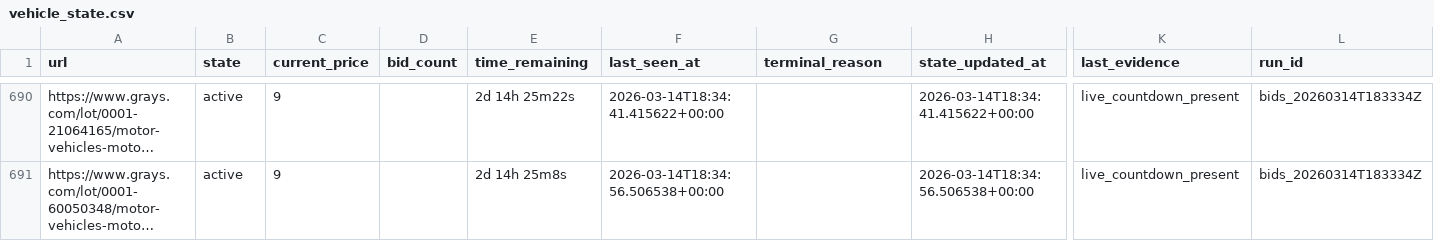
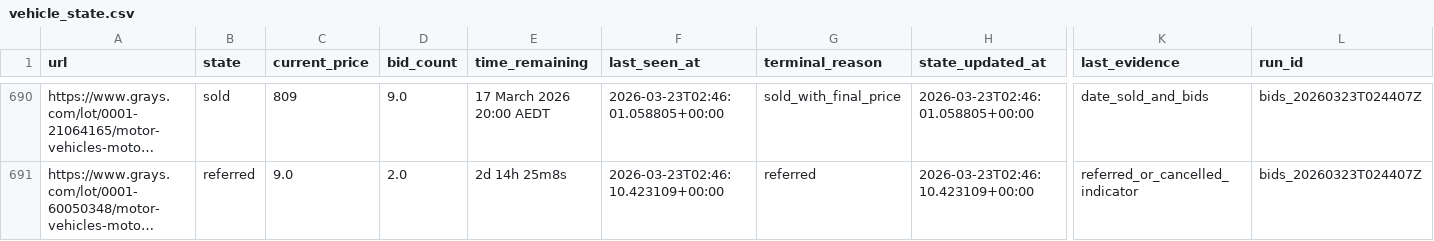
Before and after one commit to fallen-pc/autosniper, a CSV file: CSV_data/scrapers/vehicle_state.csv, drawn as a sheet; only a part is shown, gaps mark what is left out; long unchanged cells end in …; the diff covers the shown part only; the diff names each change by its address in the sheet, - before the commit and + after, or states it on an @@ line.

```diff
--- a/CSV_data/scrapers/vehicle_state.csv
+++ b/CSV_data/scrapers/vehicle_state.csv
-B690 (state): active
+B690 (state): sold
-C690 (current_price): 9
+C690 (current_price): 809
-D690 (bid_count): (empty)
+D690 (bid_count): 9.0
-E690 (time_remaining): 2d 14h 25m22s
+E690 (time_remaining): 17 March 2026 20:00 AEDT
-F690 (last_seen_at): 2026-03-14T18:34:41.415622+00:00
+F690 (last_seen_at): 2026-03-23T02:46:01.058805+00:00
-G690 (terminal_reason): (empty)
+G690 (terminal_reason): sold_with_final_price
-H690 (state_updated_at): 2026-03-14T18:34:41.415622+00:00
+H690 (state_updated_at): 2026-03-23T02:46:01.058805+00:00
-K690 (last_evidence): live_countdown_present
+K690 (last_evidence): date_sold_and_bids
-L690:L691 (run_id): bids_20260314T183334Z
+L690:L691 (run_id): bids_20260323T024407Z
-B691 (state): active
+B691 (state): referred
-C691 (current_price): 9
+C691 (current_price): 9.0
-D691 (bid_count): (empty)
+D691 (bid_count): 2.0
-F691 (last_seen_at): 2026-03-14T18:34:56.506538+00:00
+F691 (last_seen_at): 2026-03-23T02:46:10.423109+00:00
-G691 (terminal_reason): (empty)
+G691 (terminal_reason): referred
-H691 (state_updated_at): 2026-03-14T18:34:56.506538+00:00
+H691 (state_updated_at): 2026-03-23T02:46:10.423109+00:00
-K691 (last_evidence): live_countdown_present
+K691 (last_evidence): referred_or_cancelled_indicator
```
Also changed, not shown: 44 edited cells elsewhere in this file, CSV_data/scrapers/active_vehicle_details.csv, CSV_data/scrapers/all_vehicle_links.csv, 35 other files.
